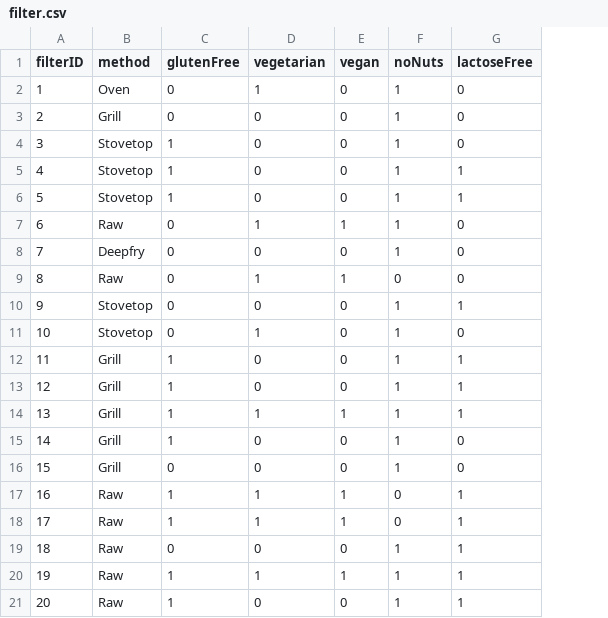
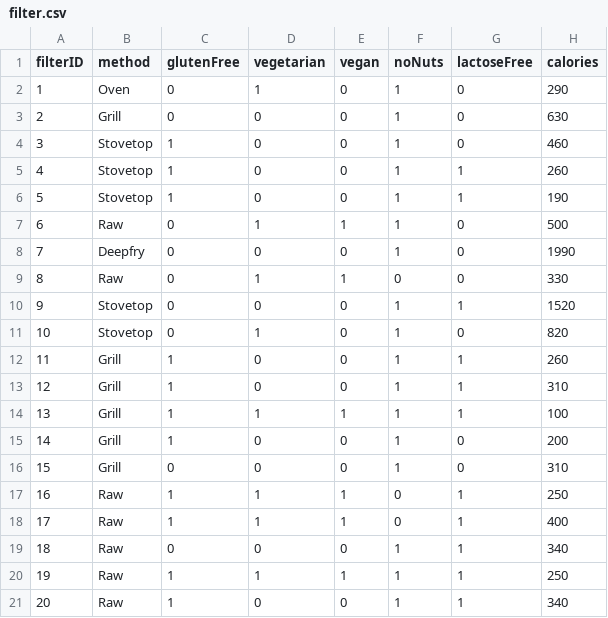
Before and after one commit to Nariana/DB-GUI-Fall2014, a CSV file: filter.csv, drawn as a sheet; the diff names each change by its address in the sheet, - before the commit and + after, or states it on an @@ line.

Commit message:
calories

```diff
--- a/filter.csv
+++ b/filter.csv
+column H (calories), rows 2-21: 290 | 630 | 460 | 260 | 190 | 500 | 1990 | 330 | 1520 | 820 | 260 | 310 | 100 | 200 | 310 | 250 | 400 | 340 | 250 | 340
```
Also changed, not shown: recipes.csv.
